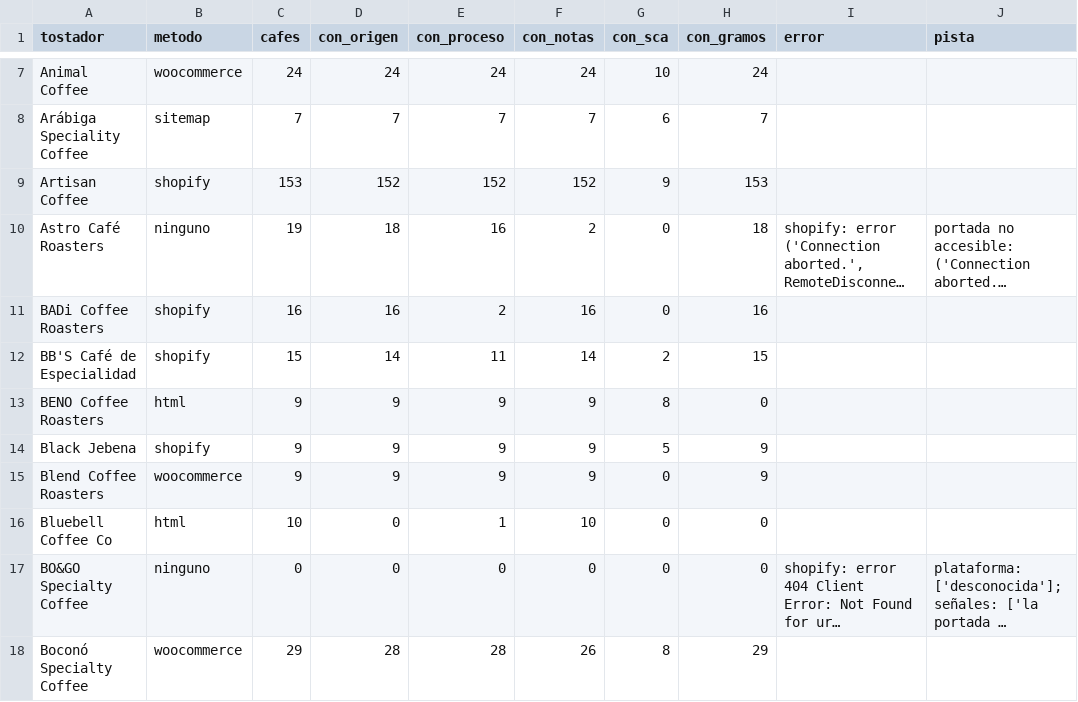
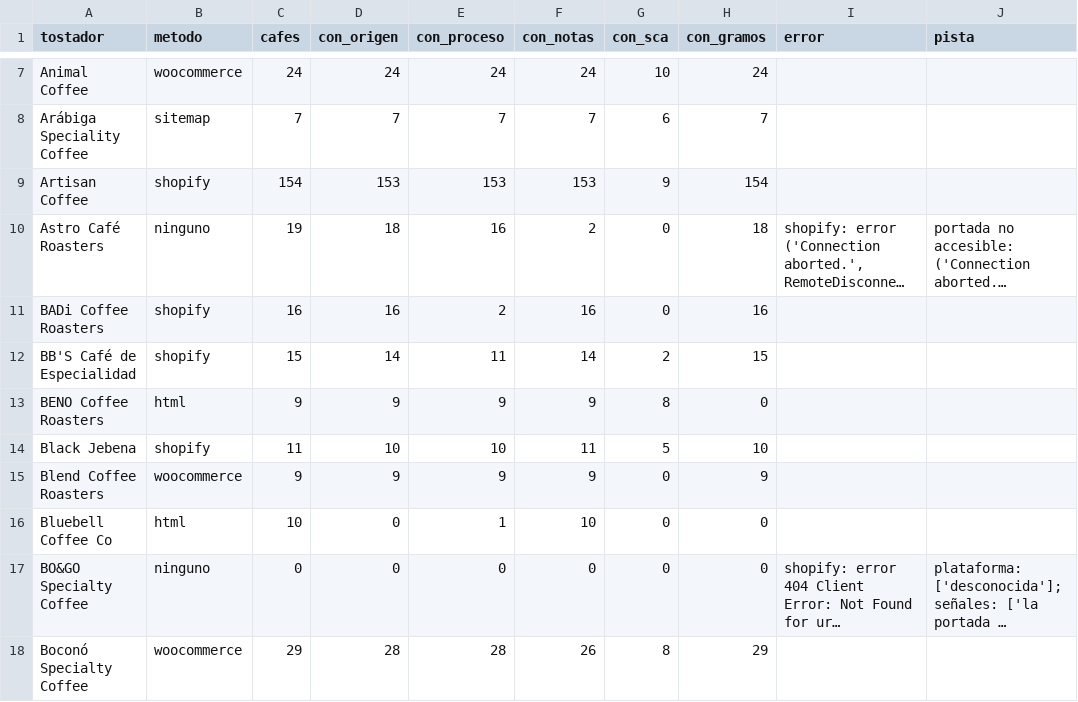
Before and after one commit to cafeteros2026/cafedeespecialidad, a CSV file: informe.csv, drawn as a sheet; only a part is shown, gaps mark what is left out; long unchanged cells end in …; the diff covers the shown part only; the diff names each change by its address in the sheet, - before the commit and + after, or states it on an @@ line.

```diff
--- a/informe.csv
+++ b/informe.csv
-C9 (cafes): 153
+C9 (cafes): 154
-D9 (con_origen): 152
+D9 (con_origen): 153
-E9 (con_proceso): 152
+E9 (con_proceso): 153
-F9 (con_notas): 152
+F9 (con_notas): 153
-H9 (con_gramos): 153
+H9 (con_gramos): 154
-C14 (cafes): 9
+C14 (cafes): 11
-D14 (con_origen): 9
+D14 (con_origen): 10
-E14 (con_proceso): 9
+E14 (con_proceso): 10
-F14 (con_notas): 9
+F14 (con_notas): 11
-H14 (con_gramos): 9
+H14 (con_gramos): 10
```
Also changed, not shown: 63 edited cells elsewhere in this file, 4 other files.
